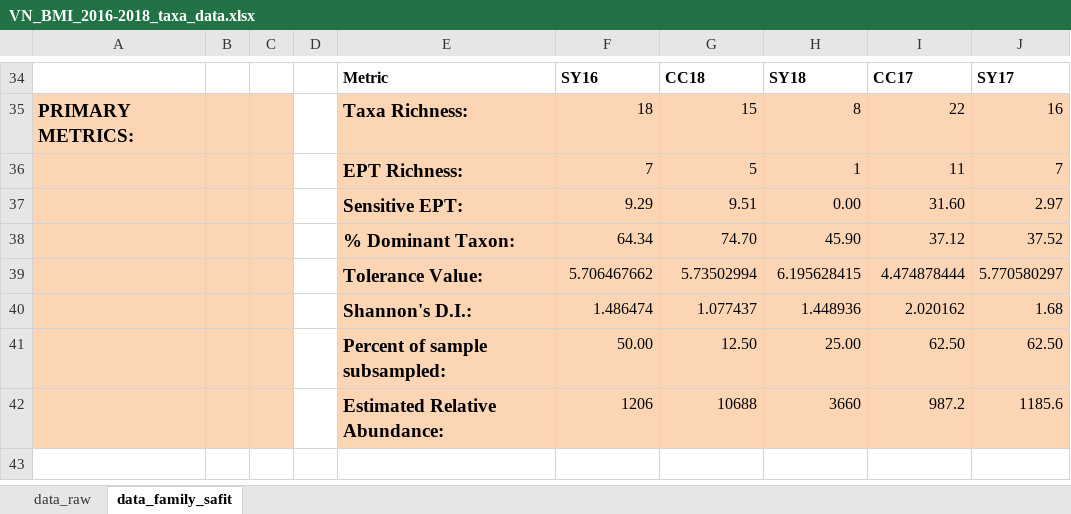
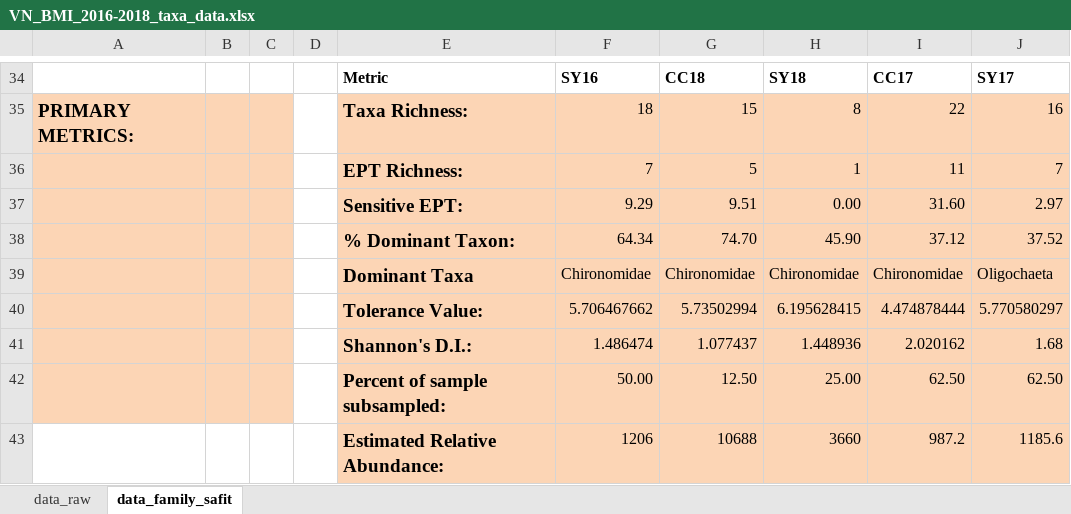
Before and after one commit to ryanpeek/van_norden_aquabio, an Excel workbook: data_raw/VN_BMI_2016-2018_taxa_data.xlsx, sheet data_family_safit, drawn as a sheet; only a part is shown, gaps mark what is left out; values as stored, in another font and other column widths than the file's, no borders; addresses are those after the commit; the diff names each change by its address in the sheet, - before the commit and + after, or states it on an @@ line.

```diff
--- a/data_raw/VN_BMI_2016-2018_taxa_data.xlsx (sheet data_family_safit)
+++ b/data_raw/VN_BMI_2016-2018_taxa_data.xlsx (sheet data_family_safit)
+row 39:  |  |  |  | Dominant Taxa | Chironomidae | Chironomidae | Chironomidae | Chironomidae | Oligochaeta
-A43:C43 fill: #FCD5B5
+A43:C43 fill: none
```
Also changed, not shown: data_raw/VN_BMI_2020-2021.xlsx, 6 other files.
